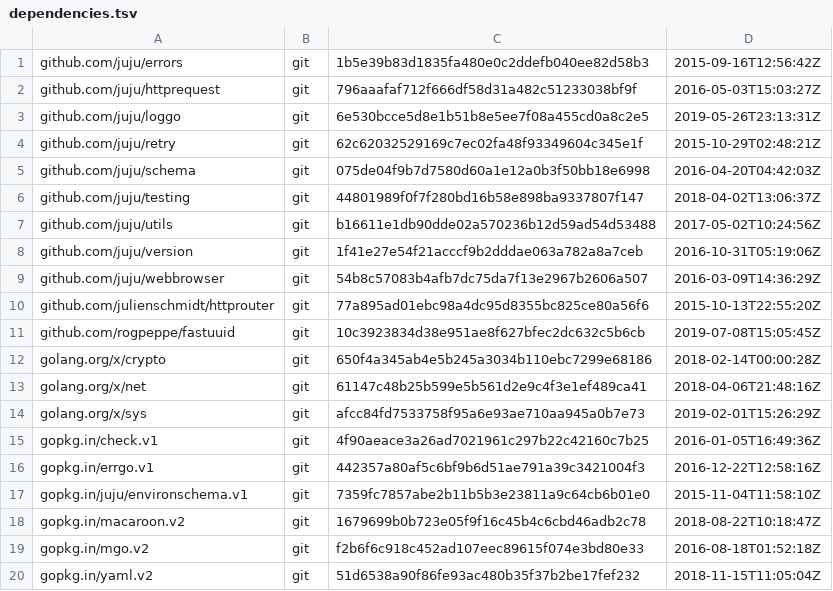
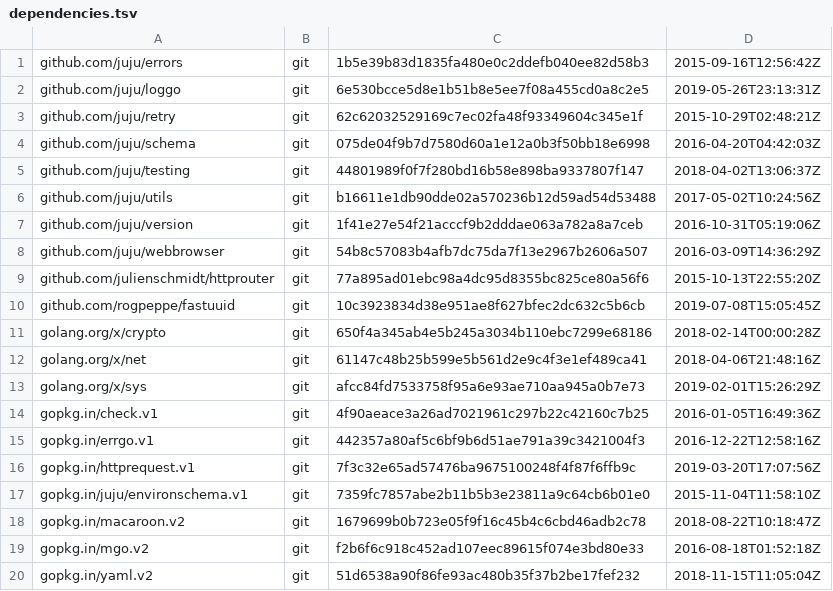
Before and after one commit to wallyworld/macaroon-bakery, a TSV file: dependencies.tsv, drawn as a sheet.

Commit message:
Use gopkg.in/httprequest.v1 instead of github.com/juju/httprequest

```diff
--- a/dependencies.tsv
+++ b/dependencies.tsv
@@ -1,3 +1,2 @@
 github.com/juju/errors	git	1b5e39b83d1835fa480e0c2ddefb040ee82d58b3	2015-09-16T12:56:42Z
-github.com/juju/httprequest	git	796aaafaf712f666df58d31a482c51233038bf9f	2016-05-03T15:03:27Z
 github.com/juju/loggo	git	6e530bcce5d8e1b51b8e5ee7f08a455cd0a8c2e5	2019-05-26T23:13:31Z
@@ -16,2 +15,3 @@ gopkg.in/check.v1	git	4f90aeace3a26ad7021961c297b22c42160c7b25	2016-01-05T16:49:
 gopkg.in/errgo.v1	git	442357a80af5c6bf9b6d51ae791a39c3421004f3	2016-12-22T12:58:16Z
+gopkg.in/httprequest.v1	git	7f3c32e65ad57476ba9675100248f4f87f6ffb9c	2019-03-20T17:07:56Z
 gopkg.in/juju/environschema.v1	git	7359fc7857abe2b11b5b3e23811a9c64cb6b01e0	2015-11-04T11:58:10Z
```
Also changed, not shown: 25 other files.
